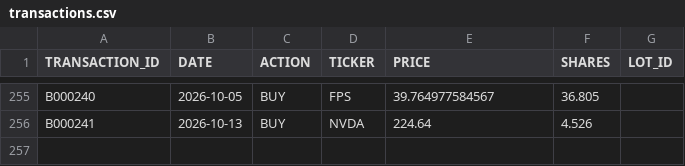
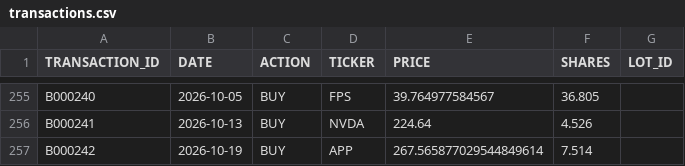
Before and after one commit to craigrow/Simple_Portfolio, a CSV file: portfolios/foolish_portfolio/transactions.csv, drawn as a sheet; only a part is shown, gaps mark what is left out; the diff names each change by its address in the sheet, - before the commit and + after, or states it on an @@ line.

```diff
--- a/portfolios/foolish_portfolio/transactions.csv
+++ b/portfolios/foolish_portfolio/transactions.csv
+row 257: B000242 | 2026-10-19 | BUY | APP | 267.565877029544849614 | 7.514
```
Also changed, not shown: portfolios/crypto_portfolio/transactions.csv, portfolios/tqqq_portfolio/transactions.csv, 1 other file.
